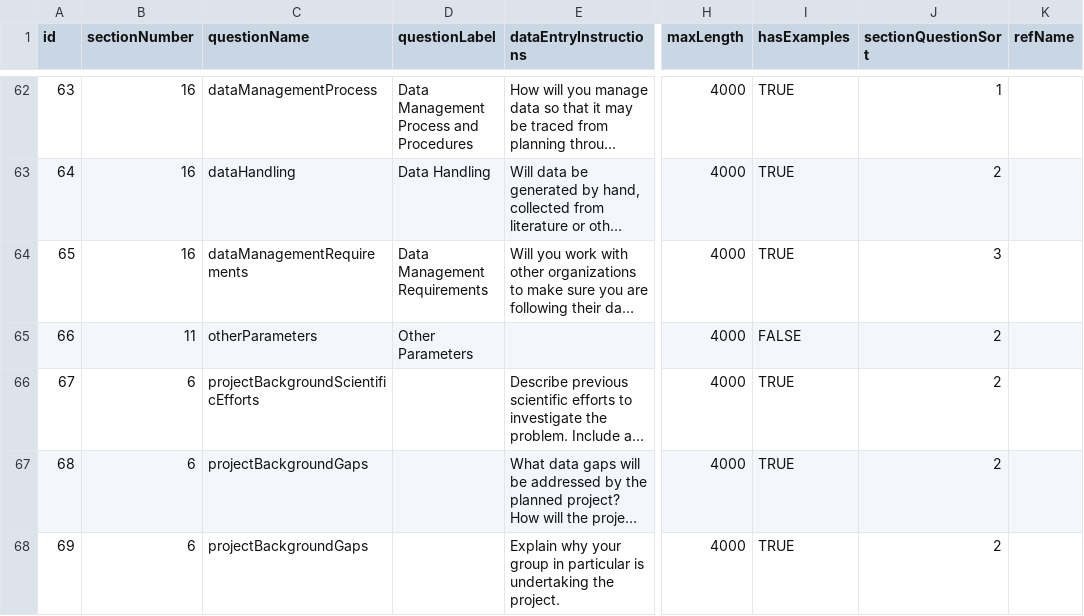
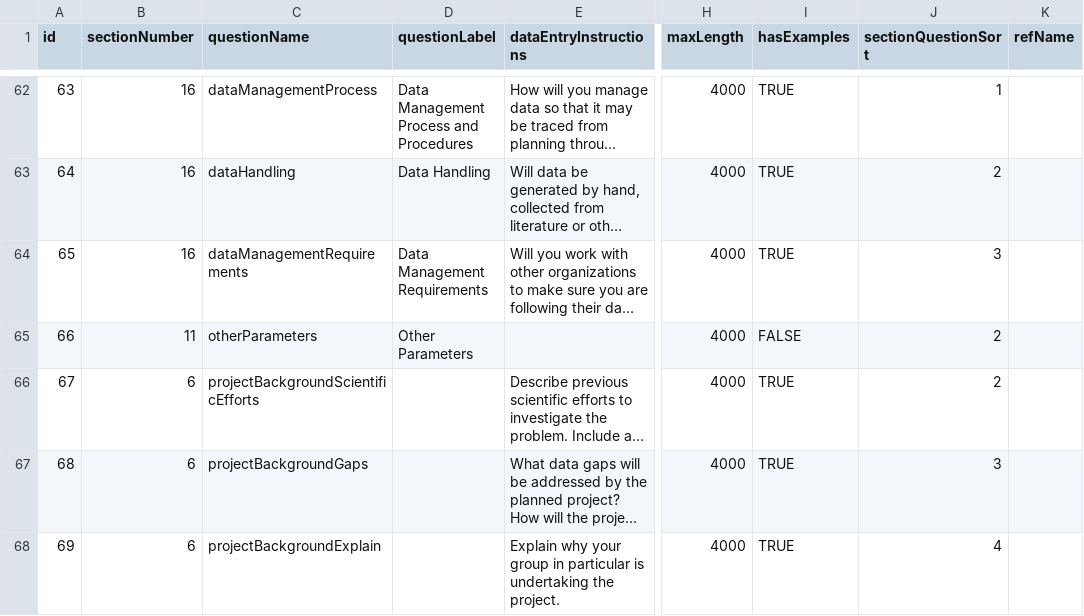
Before and after one commit to Eastern-Research-Group/AquaQAPP, a CSV file: server/src/seeders/data/Questions.csv, drawn as a sheet; only a part is shown, gaps mark what is left out; long unchanged cells end in …; the diff names each change by its address in the sheet, - before the commit and + after, or states it on an @@ line.

Commit message:
Questions.csv update to questionNames and refName

```diff
--- a/server/src/seeders/data/Questions.csv
+++ b/server/src/seeders/data/Questions.csv
-J67 (sectionQuestionSort): 2
+J67 (sectionQuestionSort): 3
-C68 (questionName): projectBackgroundGaps
+C68 (questionName): projectBackgroundExplain
-J68 (sectionQuestionSort): 2
+J68 (sectionQuestionSort): 4
```
